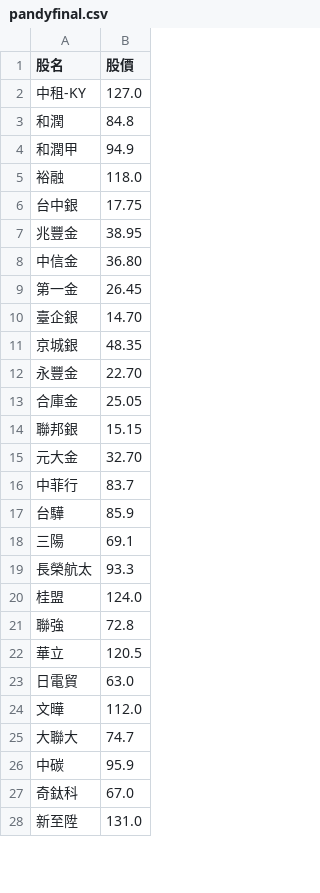
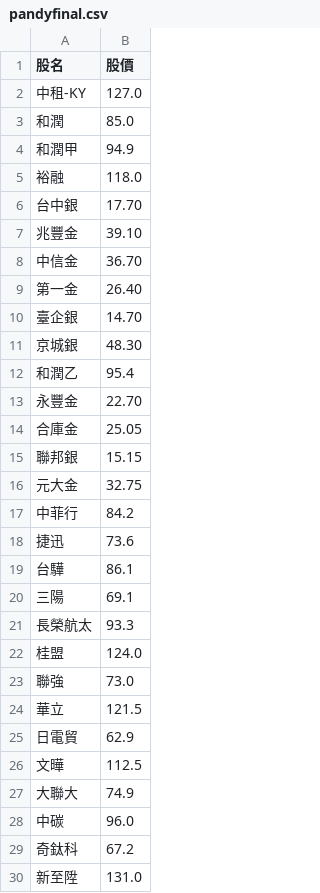
Before and after one commit to biung-od/18, a CSV file: pandyfinal.csv, drawn as a sheet; only a part is shown; the diff covers the shown part only.

```diff
--- a/pandyfinal.csv
+++ b/pandyfinal.csv
@@ -2,11 +2,12 @@
 中租-KY,127.0
-和潤,84.8
+和潤,85.0
 和潤甲,94.9
 裕融,118.0
-台中銀,17.75
-兆豐金,38.95
-中信金,36.80
-第一金,26.45
+台中銀,17.70
+兆豐金,39.10
+中信金,36.70
+第一金,26.40
 臺企銀,14.70
-京城銀,48.35
+京城銀,48.30
+和潤乙,95.4
 永豐金,22.70
@@ -14,5 +15,6 @@
 聯邦銀,15.15
-元大金,32.70
-中菲行,83.7
-台驊,85.9
+元大金,32.75
+中菲行,84.2
+捷迅,73.6
+台驊,86.1
 三陽,69.1
@@ -20,9 +22,9 @@
 桂盟,124.0
-聯強,72.8
-華立,120.5
-日電貿,63.0
-文曄,112.0
-大聯大,74.7
-中碳,95.9
-奇鈦科,67.0
+聯強,73.0
+華立,121.5
+日電貿,62.9
+文曄,112.5
+大聯大,74.9
+中碳,96.0
+奇鈦科,67.2
 新至陞,131.0
```
Also changed, not shown: 64 edited cells elsewhere in this file, final.csv, 2 other files.
